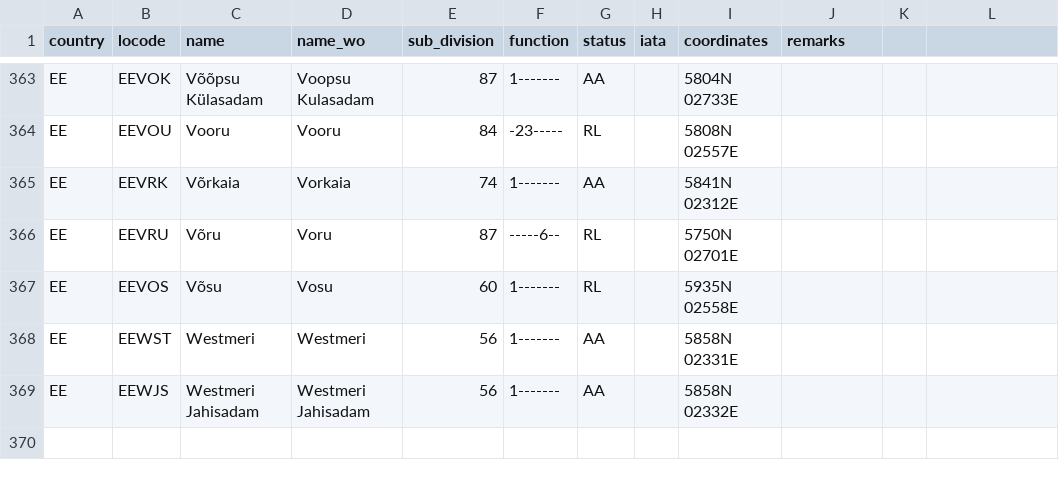
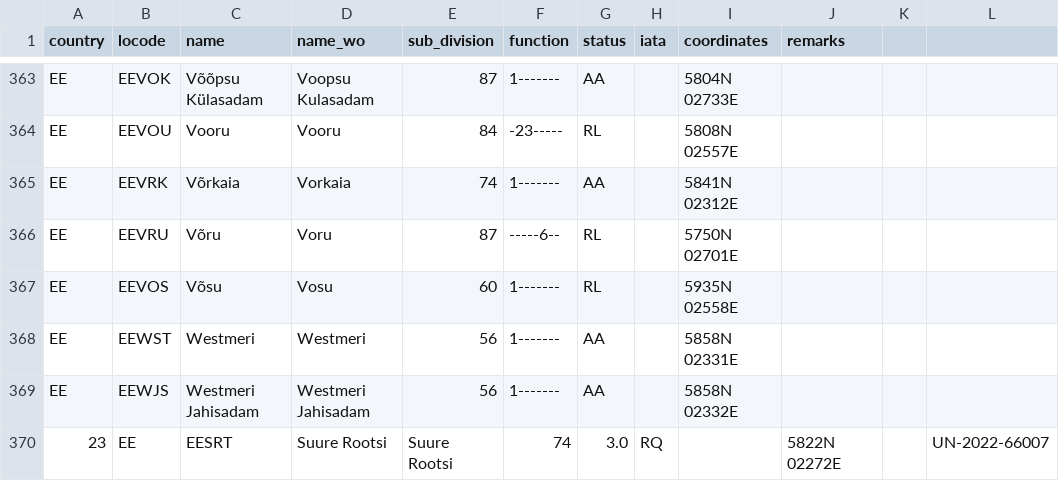
Before and after one commit to cmsdroff/unlocode, a CSV file: locodes/EE.csv, drawn as a sheet; only a part is shown, gaps mark what is left out.

Commit message:
update

```diff
--- a/locodes/EE.csv
+++ b/locodes/EE.csv
@@ -369 +369,2 @@ EE,EEWST,Westmeri,Westmeri,56,1-------,AA,,5858N 02331E,
 EE,EEWJS,Westmeri Jahisadam,Westmeri Jahisadam,56,1-------,AA,,5858N 02332E,
+23,EE,EESRT,Suure Rootsi,Suure Rootsi,74,3.0,RQ,,5822N 02272E,,UN-2022-66007
```
